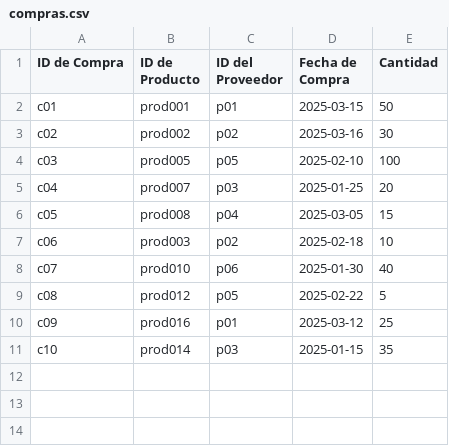
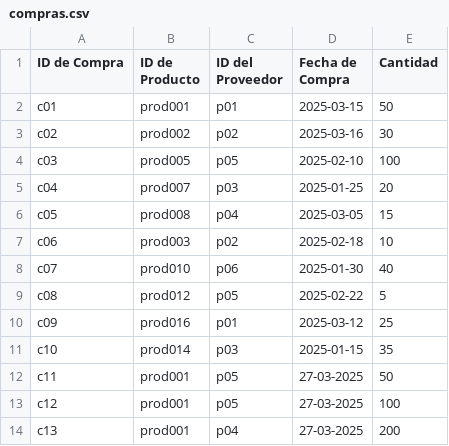
Before and after one commit to Cesar-AC/inven, a CSV file: compras.csv, drawn as a sheet; the diff names each change by its address in the sheet, - before the commit and + after, or states it on an @@ line.

```diff
--- a/compras.csv
+++ b/compras.csv
+row 12: c11 | prod001 | p05 | 27-03-2025 | 50
+row 13: c12 | prod001 | p05 | 27-03-2025 | 100
+row 14: c13 | prod001 | p04 | 27-03-2025 | 200
```
Also changed, not shown: productos.csv, ventas.csv, 2 other files.
